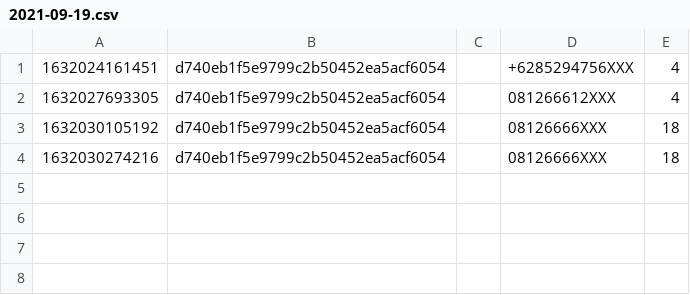
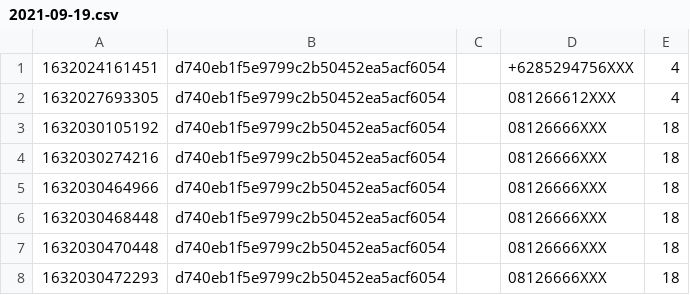
Before and after one commit to kamshory/OTP-Pi, a CSV file: resource/data/report/outbox/2021-09-19.csv, drawn as a sheet.

```diff
--- a/resource/data/report/outbox/2021-09-19.csv
+++ b/resource/data/report/outbox/2021-09-19.csv
@@ -4 +4,5 @@
 1632030274216,d740eb1f5e9799c2b50452ea5acf6054,,08126666XXX,18
+1632030464966,d740eb1f5e9799c2b50452ea5acf6054,,08126666XXX,18
+1632030468448,d740eb1f5e9799c2b50452ea5acf6054,,08126666XXX,18
+1632030470448,d740eb1f5e9799c2b50452ea5acf6054,,08126666XXX,18
+1632030472293,d740eb1f5e9799c2b50452ea5acf6054,,08126666XXX,18
```
Also changed, not shown: 2 other files.
